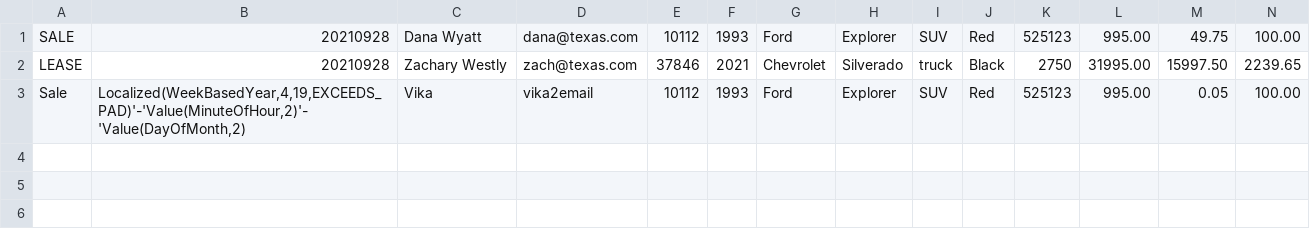
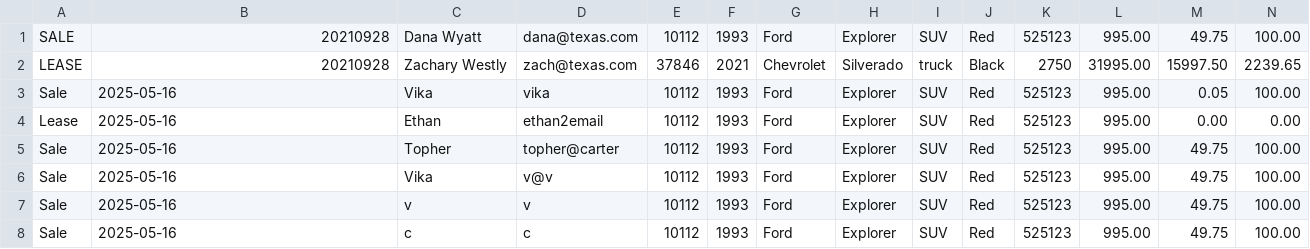
Before and after one commit to ViktoriiaBreha/Car-Dealership-week2, a CSV file: Dealership Week2/src/main/resources/WorkshopFiles/contracts.csv, drawn as a sheet; only a part is shown; rows hold the shown columns only; the diff names each change by its address in the sheet, - before the commit and + after, or states it on an @@ line.

Commit message:
Fixed sale contract

```diff
--- a/Dealership Week2/src/main/resources/WorkshopFiles/contracts.csv
+++ b/Dealership Week2/src/main/resources/WorkshopFiles/contracts.csv
-B3: Localized(WeekBasedYear,4,19,EXCEEDS_PAD)'-'Value(MinuteOfHour,2)'-'Value(DayOfMonth,2)
+B3: 2025-05-16
-D3: vika2email
+D3: vika
+row 4: Lease | 2025-05-16 | Ethan | ethan2email | 10112 | 1993 | Ford | Explorer | SUV | Red | 525123 | 995.00 | 0.00 | 0.00
+row 5: Sale | 2025-05-16 | Topher | topher@carter | 10112 | 1993 | Ford | Explorer | SUV | Red | 525123 | 995.00 | 49.75 | 100.00
+row 6: Sale | 2025-05-16 | Vika | v@v | 10112 | 1993 | Ford | Explorer | SUV | Red | 525123 | 995.00 | 49.75 | 100.00
+row 7: Sale | 2025-05-16 | v | v | 10112 | 1993 | Ford | Explorer | SUV | Red | 525123 | 995.00 | 49.75 | 100.00
+row 8: Sale | 2025-05-16 | c | c | 10112 | 1993 | Ford | Explorer | SUV | Red | 525123 | 995.00 | 49.75 | 100.00
```
Also changed, not shown: 3 other files.
